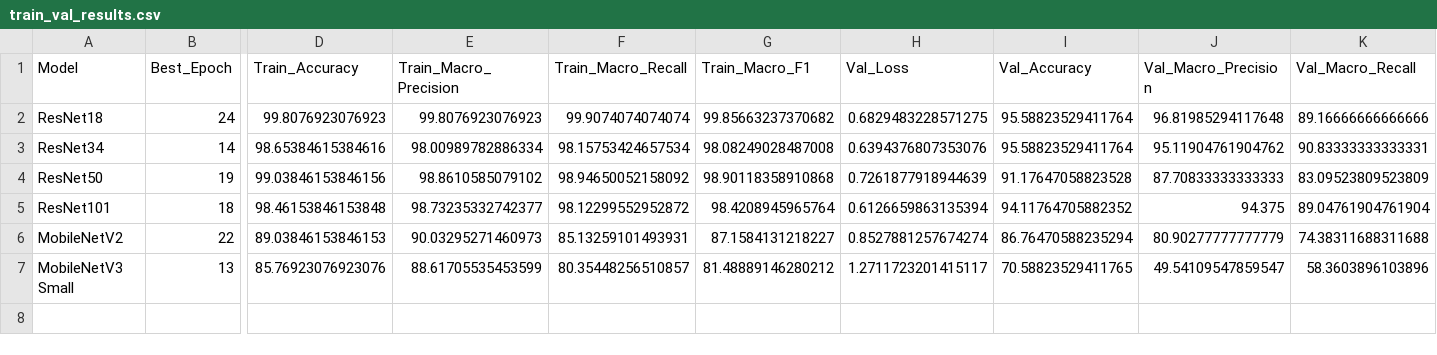
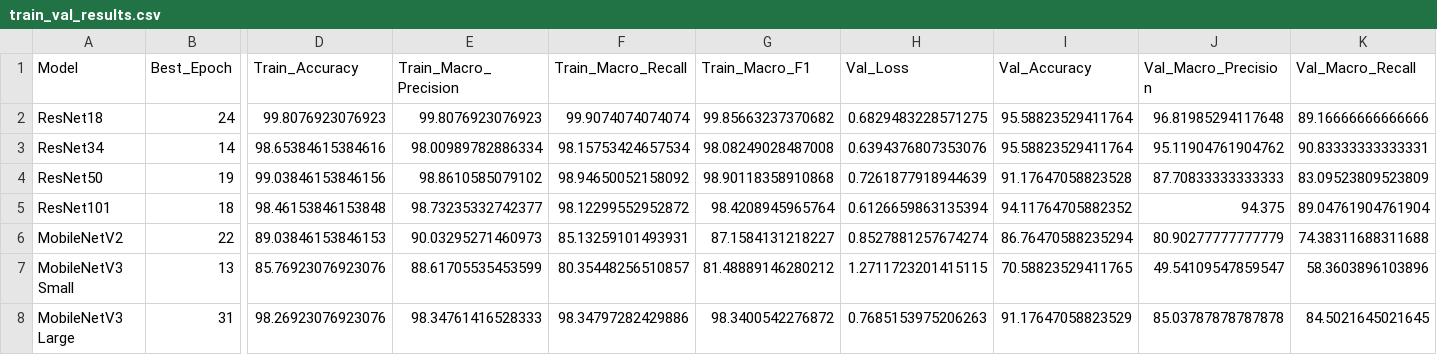
Before and after one commit to Juan-Antonio-24/ckplus-facial-expression-benchmark, a CSV file: results/train_val_results.csv, drawn as a sheet; only a part is shown, gaps mark what is left out; rows hold the shown columns only; the diff names each change by its address in the sheet, - before the commit and + after, or states it on an @@ line.

Commit message:
feat: train MobileNetV3 Large and add endpoint

```diff
--- a/results/train_val_results.csv
+++ b/results/train_val_results.csv
-H7 (Val_Loss): 1.2711723201415117
+H7 (Val_Loss): 1.2711723201415115
+row 8: MobileNetV3 Large | 31 | 98.26923076923076 | 98.34761416528333 | 98.34797282429886 | 98.3400542276872 | 0.7685153975206263 | 91.17647058823529 | 85.03787878787878 | 84.5021645021645
```
Also changed, not shown: results/benchmark_results.csv, 5 other files.
